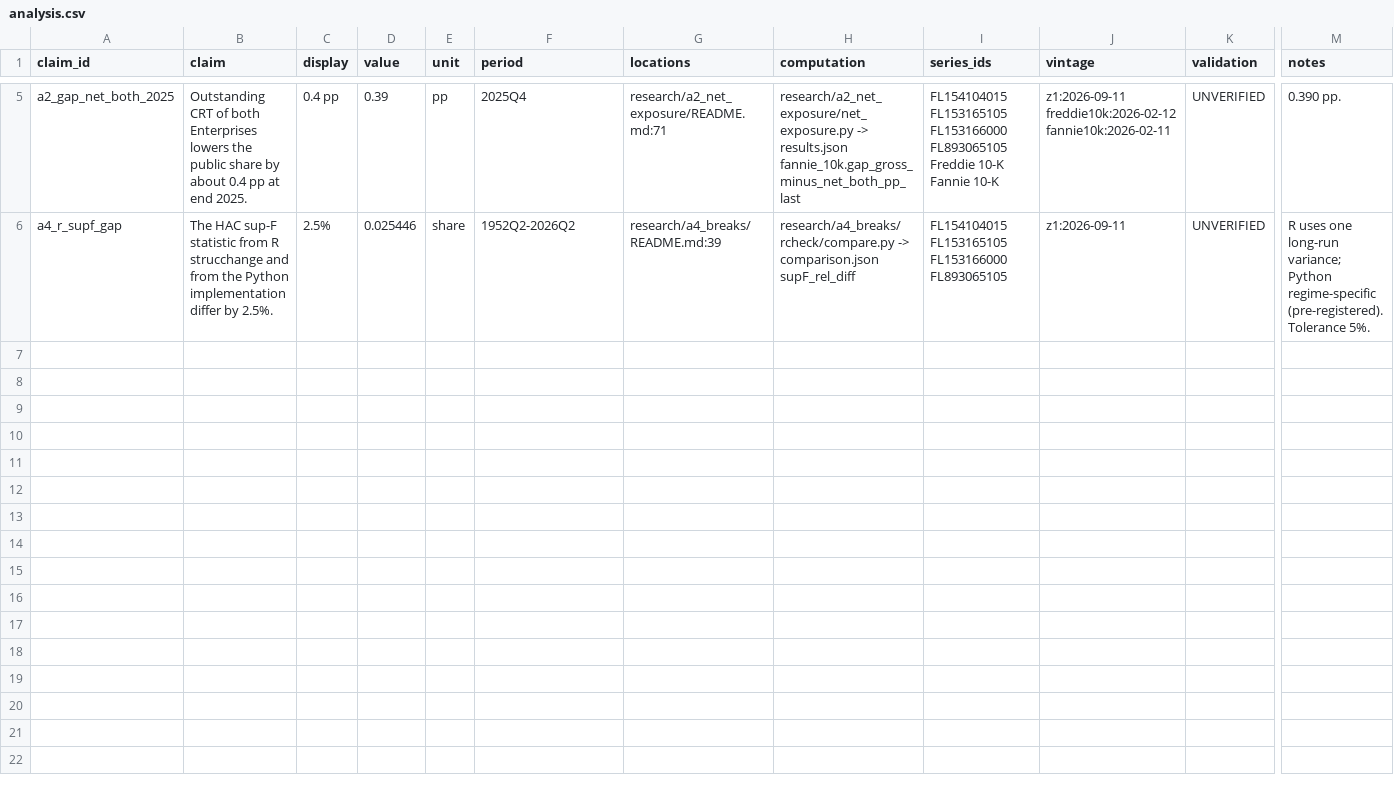
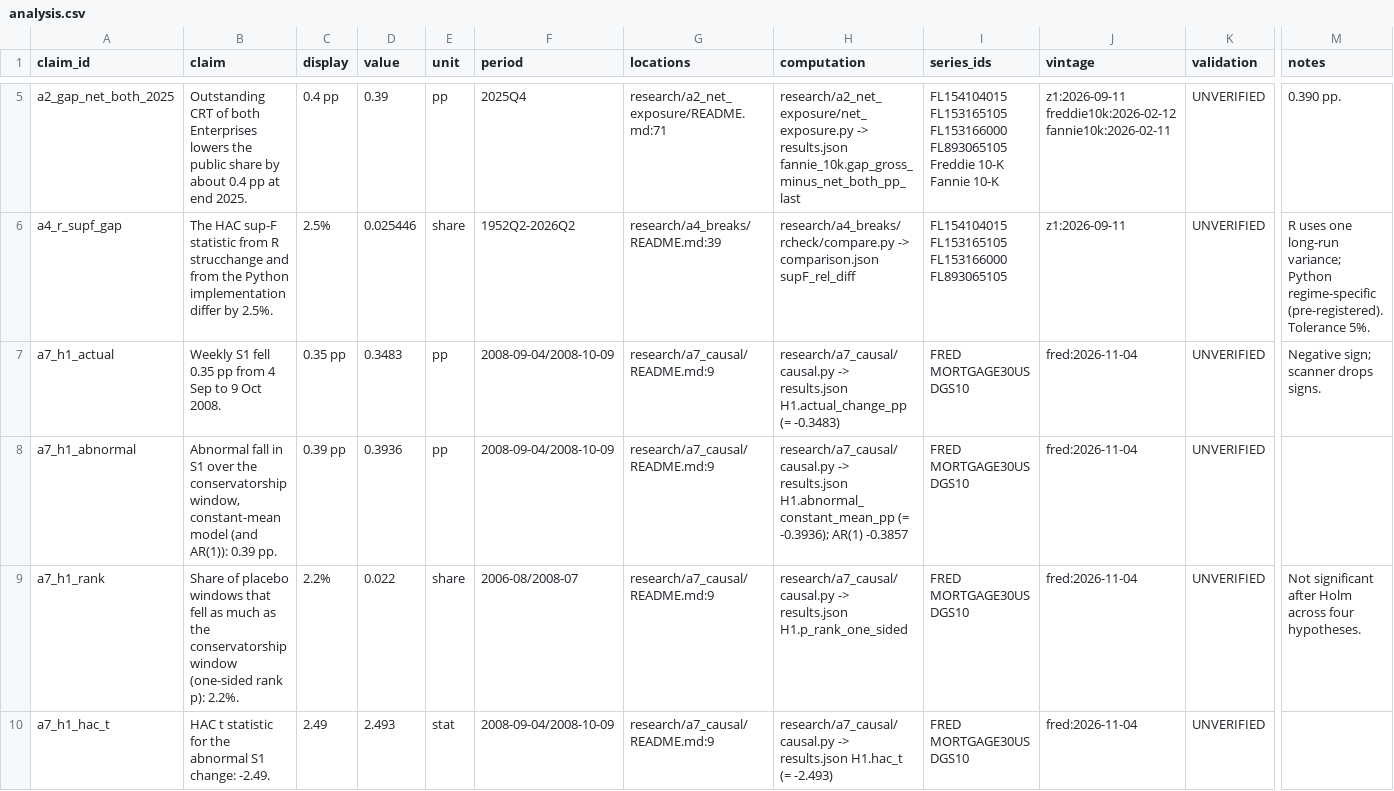
Before and after one commit to eleonorabjornberg/household-debt-risk, a CSV file: claims/tracks/analysis.csv, drawn as a sheet; only a part is shown, gaps mark what is left out; rows hold the shown columns only; the diff covers the shown part only; the diff names each change by its address in the sheet, - before the commit and + after, or states it on an @@ line.

```diff
--- a/claims/tracks/analysis.csv
+++ b/claims/tracks/analysis.csv
+row 7: a7_h1_actual | Weekly S1 fell 0.35 pp from 4 Sep to 9 Oct 2008. | 0.35 pp | 0.3483 | pp | 2008-09-04/2008-10-09 | research/a7_causal/README.md:9 | research/a7_causal/causal.py -> results.json H1.actual_change_pp (= -0.3483) | FRED MORTGAGE30US DGS10 | fred:2026-11-04 | UNVERIFIED | Negative sign; scanner drops signs.
+row 8: a7_h1_abnormal | Abnormal fall in S1 over the conservatorship window, constant-mean model (and AR(1)): 0.39 pp. | 0.39 pp | 0.3936 | pp | 2008-09-04/2008-10-09 | research/a7_causal/README.md:9 | research/a7_causal/causal.py -> results.json H1.abnormal_constant_mean_pp (= -0.3936); AR(1) -0.3857 | FRED MORTGAGE30US DGS10 | fred:2026-11-04 | UNVERIFIED
+row 9: a7_h1_rank | Share of placebo windows that fell as much as the conservatorship window (one-sided rank p): 2.2%. | 2.2% | 0.022 | share | 2006-08/2008-07 | research/a7_causal/README.md:9 | research/a7_causal/causal.py -> results.json H1.p_rank_one_sided | FRED MORTGAGE30US DGS10 | fred:2026-11-04 | UNVERIFIED | Not significant after Holm across four hypotheses.
+row 10: a7_h1_hac_t | HAC t statistic for the abnormal S1 change: -2.49. | 2.49 | 2.493 | stat | 2008-09-04/2008-10-09 | research/a7_causal/README.md:9 | research/a7_causal/causal.py -> results.json H1.hac_t (= -2.493) | FRED MORTGAGE30US DGS10 | fred:2026-11-04 | UNVERIFIED
```
Also changed, not shown: 4 added rows elsewhere in this file, 3 other files.
